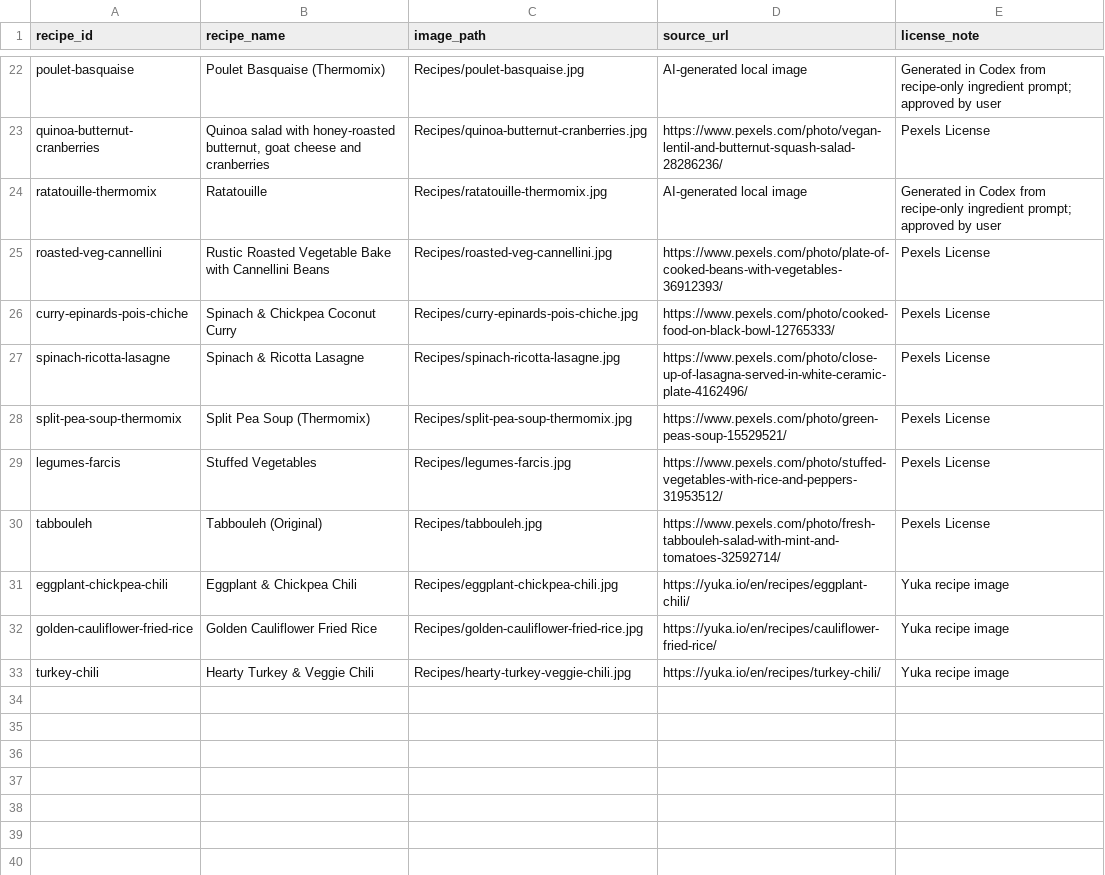
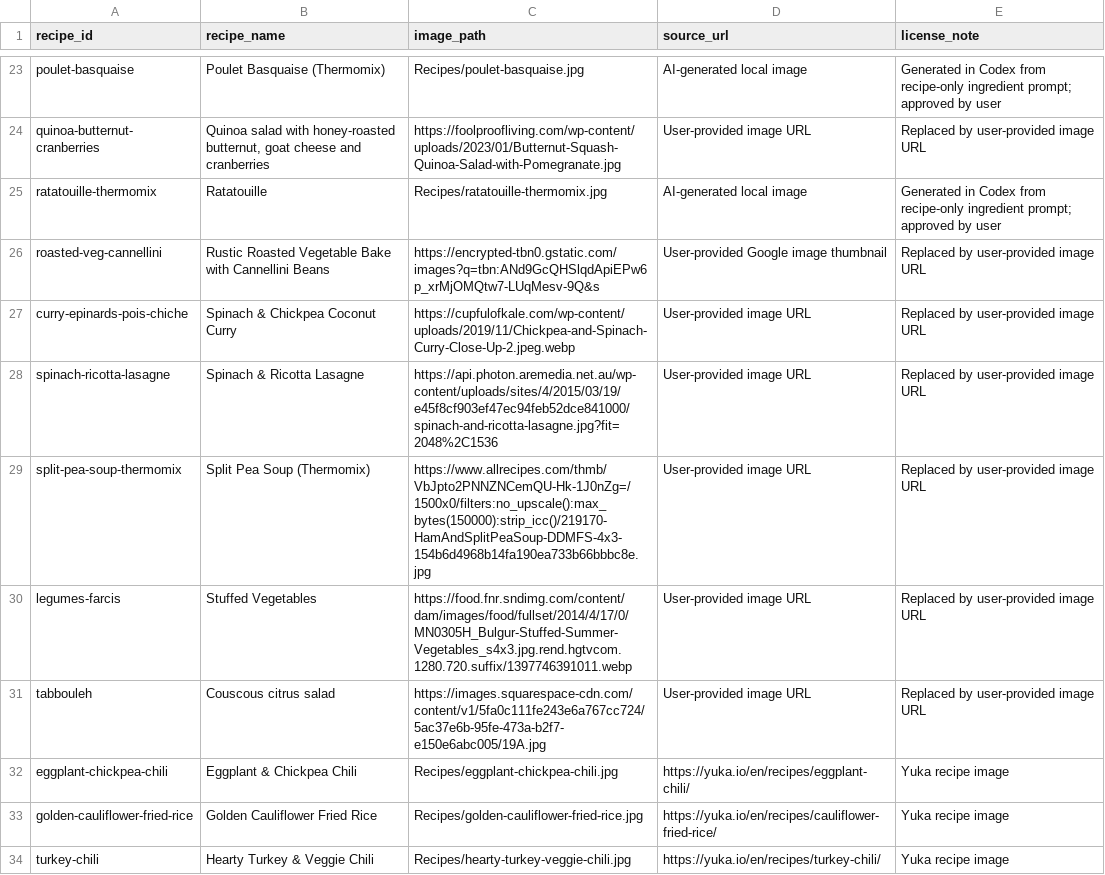
Before and after one commit to babfro-cyber/recipe-book, a CSV file: Recipes/recipe-image-source-log.csv, drawn as a sheet; only a part is shown, gaps mark what is left out; addresses are those after the commit; the diff covers the shown part only; the diff names each change by its address in the sheet, - before the commit and + after, or states it on an @@ line.

Commit message:
Update recipe image URLs

```diff
--- a/Recipes/recipe-image-source-log.csv
+++ b/Recipes/recipe-image-source-log.csv
-C24 (image_path): Recipes/quinoa-butternut-cranberries.jpg
+C24 (image_path): https://foolproofliving.com/wp-content/uploads/2023/01/Butternut-Squash-Quinoa-Salad-with-Pomegranate.jpg
-D24 (source_url): https://www.pexels.com/photo/vegan-lentil-and-butternut-squash-salad-28286236/
+D24 (source_url): User-provided image URL
-E24 (license_note): Pexels License
+E24 (license_note): Replaced by user-provided image URL
-C26 (image_path): Recipes/roasted-veg-cannellini.jpg
+C26 (image_path): https://encrypted-tbn0.gstatic.com/images?q=tbn:ANd9GcQHSlqdApiEPw6p_xrMjOMQtw7-LUqMesv-9Q&s
-D26 (source_url): https://www.pexels.com/photo/plate-of-cooked-beans-with-vegetables-36912393/
+D26 (source_url): User-provided Google image thumbnail
-E26:E31 (license_note): Pexels License
+E26:E31 (license_note): Replaced by user-provided image URL
-C27 (image_path): Recipes/curry-epinards-pois-chiche.jpg
+C27 (image_path): https://cupfulofkale.com/wp-content/uploads/2019/11/Chickpea-and-Spinach-Curry-Close-Up-2.jpeg.webp
-D27 (source_url): https://www.pexels.com/photo/cooked-food-on-black-bowl-12765333/
+D27 (source_url): User-provided image URL
-C28 (image_path): Recipes/spinach-ricotta-lasagne.jpg
+C28 (image_path): https://api.photon.aremedia.net.au/wp-content/uploads/sites/4/2015/03/19/e45f8cf903ef47ec94feb52dce841000/spinach-and-ricotta-lasagne.jpg?fit=2048%2C1536
-D28 (source_url): https://www.pexels.com/photo/close-up-of-lasagna-served-in-white-ceramic-plate-4162496/
+D28 (source_url): User-provided image URL
-C29 (image_path): Recipes/split-pea-soup-thermomix.jpg
+C29 (image_path): https://www.allrecipes.com/thmb/VbJpto2PNNZNCemQU-Hk-1J0nZg=/1500x0/filters:no_upscale():max_bytes(150000):strip_icc()/219170-HamAndSplitPeaSoup-DDMFS-4x3-154b6d4968b14fa190ea733b66bbbc8e.jpg
-D29 (source_url): https://www.pexels.com/photo/green-peas-soup-15529521/
+D29 (source_url): User-provided image URL
-C30 (image_path): Recipes/legumes-farcis.jpg
+C30 (image_path): https://food.fnr.sndimg.com/content/dam/images/food/fullset/2014/4/17/0/MN0305H_Bulgur-Stuffed-Summer-Vegetables_s4x3.jpg.rend.hgtvcom.1280.720.suffix/1397746391011.webp
-D30 (source_url): https://www.pexels.com/photo/stuffed-vegetables-with-rice-and-peppers-31953512/
+D30 (source_url): User-provided image URL
-B31 (recipe_name): Tabbouleh (Original)
+B31 (recipe_name): Couscous citrus salad
-C31 (image_path): Recipes/tabbouleh.jpg
+C31 (image_path): https://images.squarespace-cdn.com/content/v1/5fa0c111fe243e6a767cc724/5ac37e6b-95fe-473a-b2f7-e150e6abc005/19A.jpg
-D31 (source_url): https://www.pexels.com/photo/fresh-tabbouleh-salad-with-mint-and-tomatoes-32592714/
+D31 (source_url): User-provided image URL
```
Also changed, not shown: 6 added rows and 36 edited cells elsewhere in this file, 2 other files.
